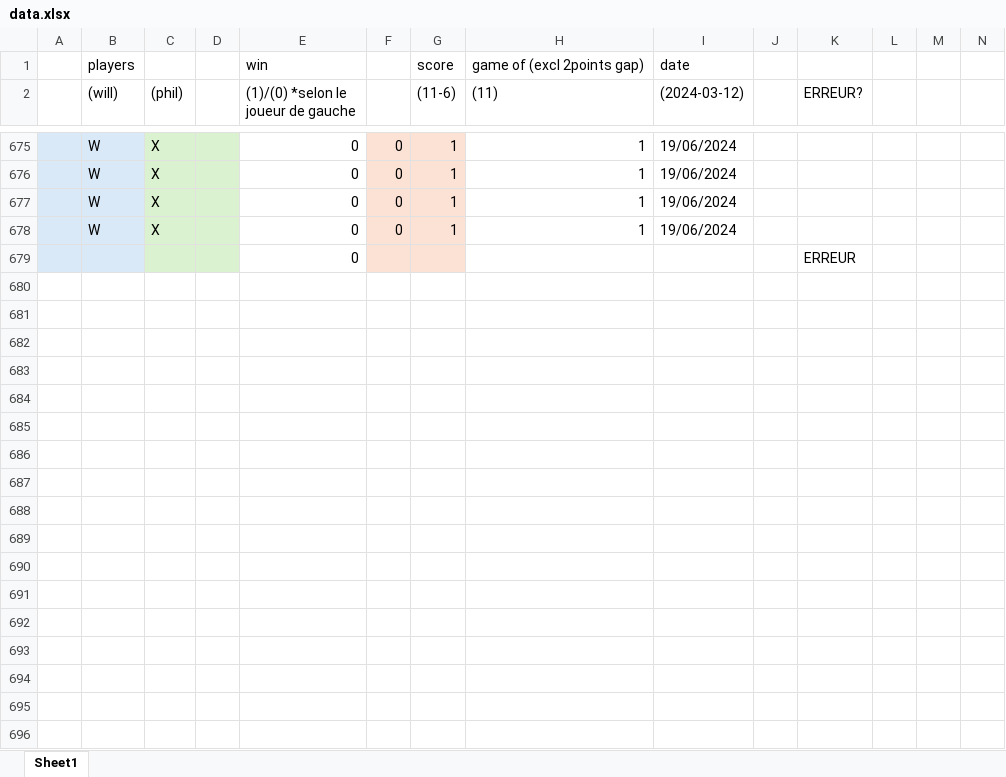
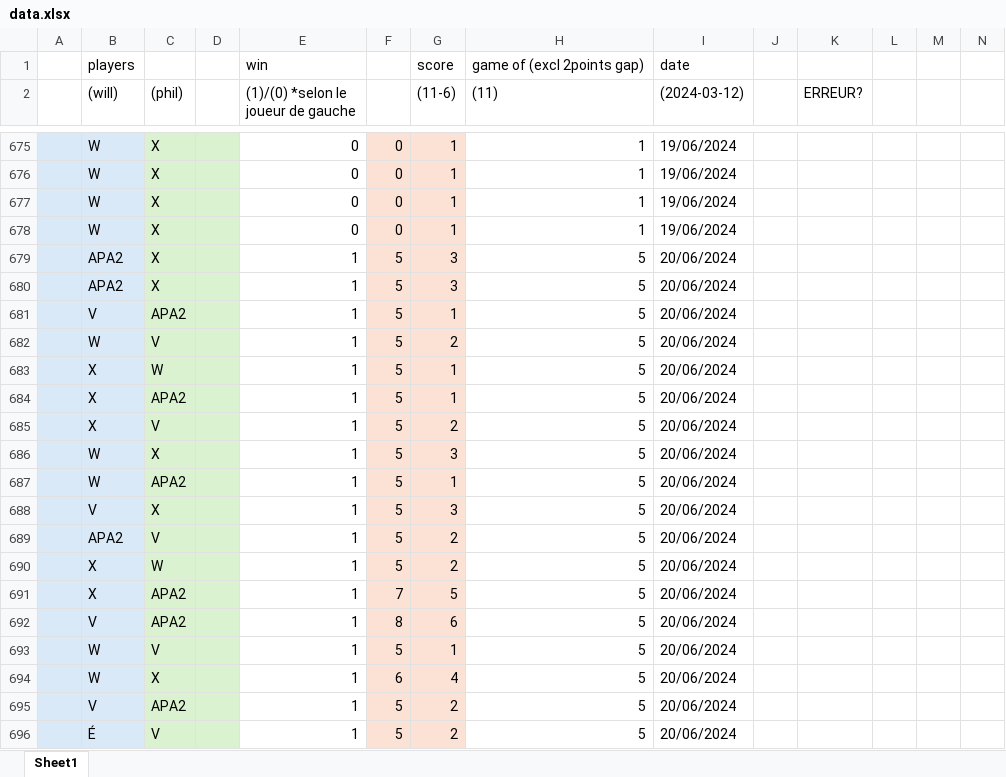
Before and after one commit to wiper8/ActuRank, an Excel workbook: data/data.xlsx, sheet Sheet1, drawn as a sheet; only a part is shown, gaps mark what is left out; values as stored, in another font and other column widths than the file's, no borders; removed rows and columns are numbered as before the commit, all else as after; rows hold the shown columns only; the diff covers the shown part only; the diff names each change by its address in the sheet, - before the commit and + after, or states it on an @@ line.

Commit message:
newdata

```diff
--- a/data/data.xlsx (sheet Sheet1)
+++ b/data/data.xlsx (sheet Sheet1)
-row 679:  |  |  |  | 0 |  |  |  |  |  | ERREUR
+row 679:  | APA2 | X |  | 1 | 5 | 3 | 5 | 20/06/2024
+row 680:  | APA2 | X |  | 1 | 5 | 3 | 5 | 20/06/2024
+row 681:  | V | APA2 |  | 1 | 5 | 1 | 5 | 20/06/2024
+row 682:  | W | V |  | 1 | 5 | 2 | 5 | 20/06/2024
+row 683:  | X | W |  | 1 | 5 | 1 | 5 | 20/06/2024
+row 684:  | X | APA2 |  | 1 | 5 | 1 | 5 | 20/06/2024
+row 685:  | X | V |  | 1 | 5 | 2 | 5 | 20/06/2024
+row 686:  | W | X |  | 1 | 5 | 3 | 5 | 20/06/2024
+row 687:  | W | APA2 |  | 1 | 5 | 1 | 5 | 20/06/2024
+row 688:  | V | X |  | 1 | 5 | 3 | 5 | 20/06/2024
+row 689:  | APA2 | V |  | 1 | 5 | 2 | 5 | 20/06/2024
+row 690:  | X | W |  | 1 | 5 | 2 | 5 | 20/06/2024
+row 691:  | X | APA2 |  | 1 | 7 | 5 | 5 | 20/06/2024
+row 692:  | V | APA2 |  | 1 | 8 | 6 | 5 | 20/06/2024
+row 693:  | W | V |  | 1 | 5 | 1 | 5 | 20/06/2024
+row 694:  | W | X |  | 1 | 6 | 4 | 5 | 20/06/2024
+row 695:  | V | APA2 |  | 1 | 5 | 2 | 5 | 20/06/2024
+row 696:  | É | V |  | 1 | 5 | 2 | 5 | 20/06/2024
```
Also changed, not shown: 10 added rows elsewhere in this sheet.
